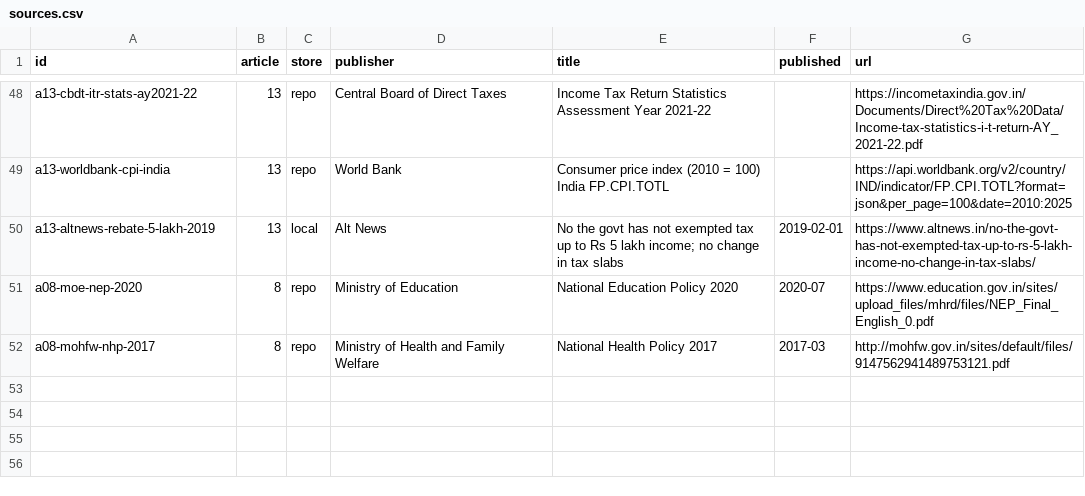
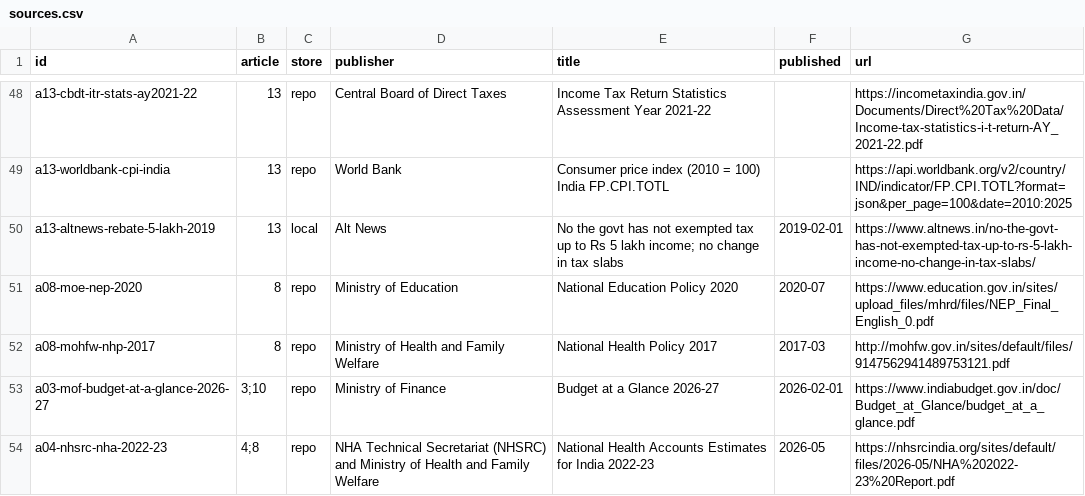
Before and after one commit to bsantoshraj/indiantaxpayervoice.org, a CSV file: research/sources.csv, drawn as a sheet; only a part is shown, gaps mark what is left out; the diff covers the shown part only; the diff names each change by its address in the sheet, - before the commit and + after, or states it on an @@ line.

```diff
--- a/research/sources.csv
+++ b/research/sources.csv
+row 53: a03-mof-budget-at-a-glance-2026-27 | 3;10 | repo | Ministry of Finance | Budget at a Glance 2026-27 | 2026-02-01 | https://www.indiabudget.gov.in/doc/Budget_at_Glance/budget_at_a_glance.pdf
+row 54: a04-nhsrc-nha-2022-23 | 4;8 | repo | NHA Technical Secretariat (NHSRC) and Ministry of Health and Family Welfare | National Health Accounts Estimates for India 2022-23 | 2026-05 | https://nhsrcindia.org/sites/default/files/2026-05/NHA%202022-23%20Report.pdf
```
Also changed, not shown: 3 added rows elsewhere in this file, research/sources/harvest-log.csv, 11 other files.
